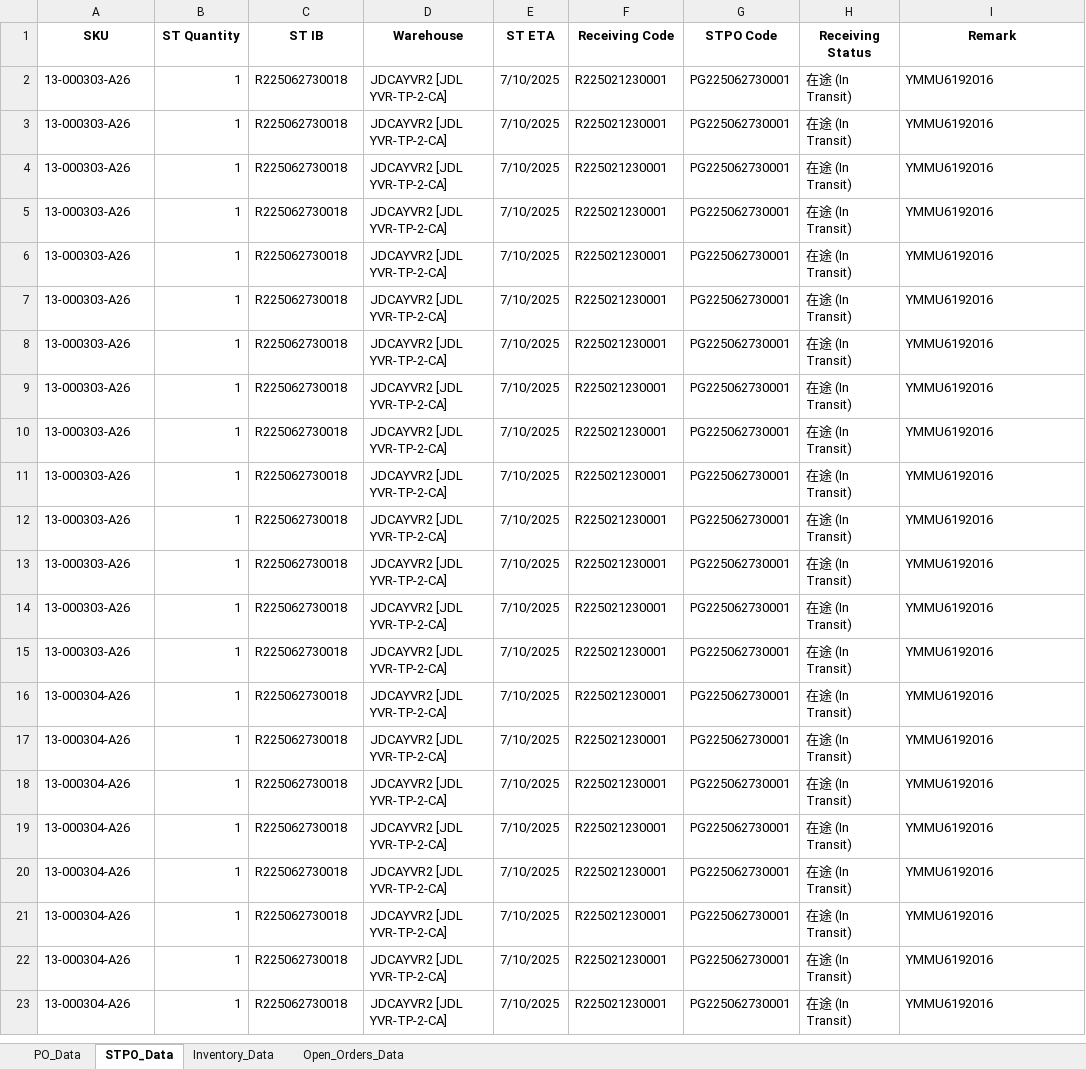
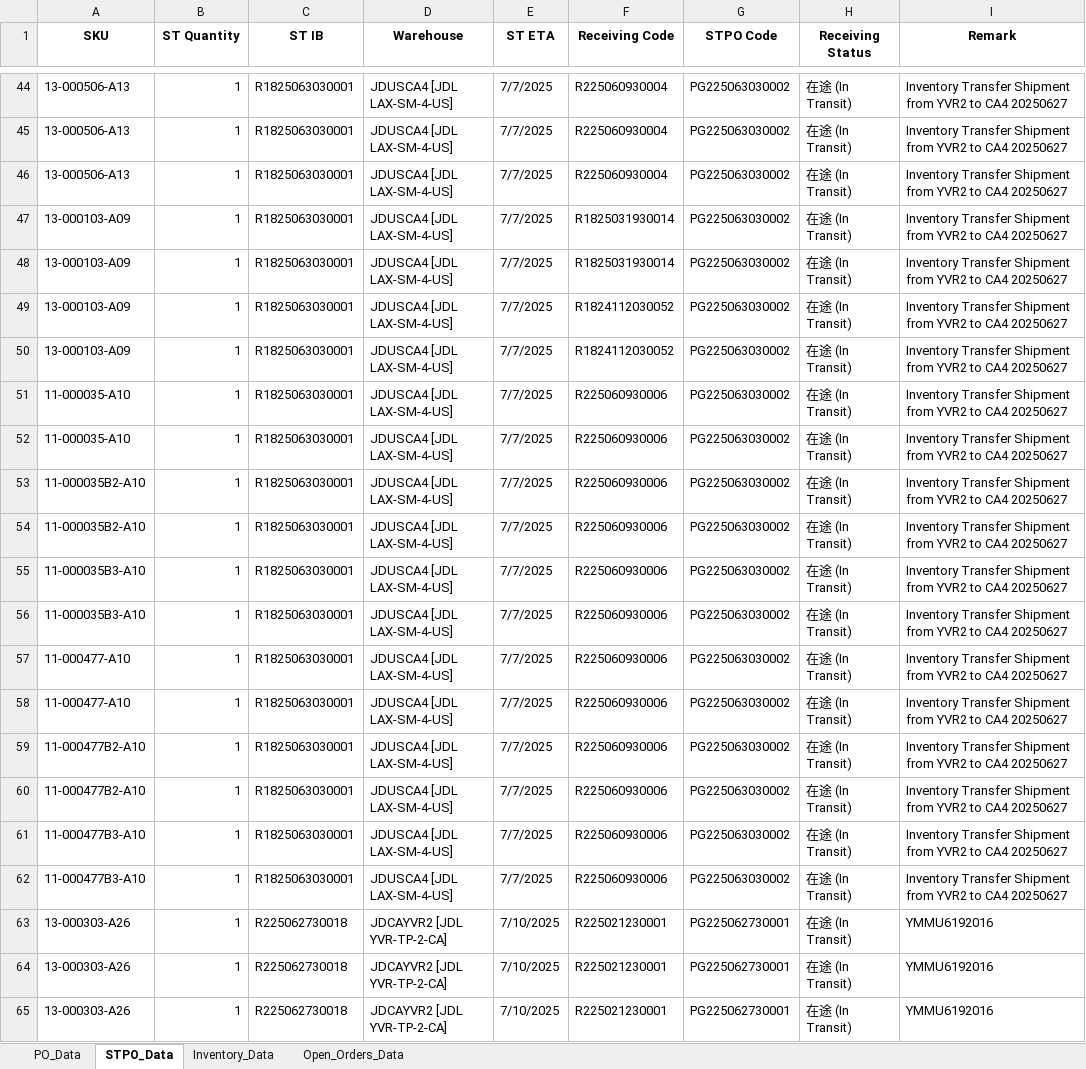
Before and after one commit to tom-valencia/eta-eccang-report, an Excel workbook: eccang_eta_report.xlsx, sheet STPO_Data, drawn as a sheet; only a part is shown, gaps mark what is left out; the shorter side is filled out with more unchanged rows; values as stored, in another font and other column widths than the file's, no borders; the diff covers the shown part only; the diff names each change by its address in the sheet, - before the commit and + after, or states it on an @@ line.

```diff
--- a/eccang_eta_report.xlsx (sheet STPO_Data)
+++ b/eccang_eta_report.xlsx (sheet STPO_Data)
+row 44: 13-000506-A13 | 1 | R1825063030001 | JDUSCA4 [JDL LAX-SM-4-US] | 7/7/2025 | R225060930004 | PG225063030002 | 在途 (In Transit) | Inventory Transfer Shipment from YVR2 to CA4 20250627
+row 45: 13-000506-A13 | 1 | R1825063030001 | JDUSCA4 [JDL LAX-SM-4-US] | 7/7/2025 | R225060930004 | PG225063030002 | 在途 (In Transit) | Inventory Transfer Shipment from YVR2 to CA4 20250627
+row 46: 13-000506-A13 | 1 | R1825063030001 | JDUSCA4 [JDL LAX-SM-4-US] | 7/7/2025 | R225060930004 | PG225063030002 | 在途 (In Transit) | Inventory Transfer Shipment from YVR2 to CA4 20250627
+row 47: 13-000103-A09 | 1 | R1825063030001 | JDUSCA4 [JDL LAX-SM-4-US] | 7/7/2025 | R1825031930014 | PG225063030002 | 在途 (In Transit) | Inventory Transfer Shipment from YVR2 to CA4 20250627
+row 48: 13-000103-A09 | 1 | R1825063030001 | JDUSCA4 [JDL LAX-SM-4-US] | 7/7/2025 | R1825031930014 | PG225063030002 | 在途 (In Transit) | Inventory Transfer Shipment from YVR2 to CA4 20250627
+row 49: 13-000103-A09 | 1 | R1825063030001 | JDUSCA4 [JDL LAX-SM-4-US] | 7/7/2025 | R1824112030052 | PG225063030002 | 在途 (In Transit) | Inventory Transfer Shipment from YVR2 to CA4 20250627
+row 50: 13-000103-A09 | 1 | R1825063030001 | JDUSCA4 [JDL LAX-SM-4-US] | 7/7/2025 | R1824112030052 | PG225063030002 | 在途 (In Transit) | Inventory Transfer Shipment from YVR2 to CA4 20250627
+row 51: 11-000035-A10 | 1 | R1825063030001 | JDUSCA4 [JDL LAX-SM-4-US] | 7/7/2025 | R225060930006 | PG225063030002 | 在途 (In Transit) | Inventory Transfer Shipment from YVR2 to CA4 20250627
+row 52: 11-000035-A10 | 1 | R1825063030001 | JDUSCA4 [JDL LAX-SM-4-US] | 7/7/2025 | R225060930006 | PG225063030002 | 在途 (In Transit) | Inventory Transfer Shipment from YVR2 to CA4 20250627
+row 53: 11-000035B2-A10 | 1 | R1825063030001 | JDUSCA4 [JDL LAX-SM-4-US] | 7/7/2025 | R225060930006 | PG225063030002 | 在途 (In Transit) | Inventory Transfer Shipment from YVR2 to CA4 20250627
+row 54: 11-000035B2-A10 | 1 | R1825063030001 | JDUSCA4 [JDL LAX-SM-4-US] | 7/7/2025 | R225060930006 | PG225063030002 | 在途 (In Transit) | Inventory Transfer Shipment from YVR2 to CA4 20250627
+row 55: 11-000035B3-A10 | 1 | R1825063030001 | JDUSCA4 [JDL LAX-SM-4-US] | 7/7/2025 | R225060930006 | PG225063030002 | 在途 (In Transit) | Inventory Transfer Shipment from YVR2 to CA4 20250627
+row 56: 11-000035B3-A10 | 1 | R1825063030001 | JDUSCA4 [JDL LAX-SM-4-US] | 7/7/2025 | R225060930006 | PG225063030002 | 在途 (In Transit) | Inventory Transfer Shipment from YVR2 to CA4 20250627
+row 57: 11-000477-A10 | 1 | R1825063030001 | JDUSCA4 [JDL LAX-SM-4-US] | 7/7/2025 | R225060930006 | PG225063030002 | 在途 (In Transit) | Inventory Transfer Shipment from YVR2 to CA4 20250627
+row 58: 11-000477-A10 | 1 | R1825063030001 | JDUSCA4 [JDL LAX-SM-4-US] | 7/7/2025 | R225060930006 | PG225063030002 | 在途 (In Transit) | Inventory Transfer Shipment from YVR2 to CA4 20250627
+row 59: 11-000477B2-A10 | 1 | R1825063030001 | JDUSCA4 [JDL LAX-SM-4-US] | 7/7/2025 | R225060930006 | PG225063030002 | 在途 (In Transit) | Inventory Transfer Shipment from YVR2 to CA4 20250627
+row 60: 11-000477B2-A10 | 1 | R1825063030001 | JDUSCA4 [JDL LAX-SM-4-US] | 7/7/2025 | R225060930006 | PG225063030002 | 在途 (In Transit) | Inventory Transfer Shipment from YVR2 to CA4 20250627
+row 61: 11-000477B3-A10 | 1 | R1825063030001 | JDUSCA4 [JDL LAX-SM-4-US] | 7/7/2025 | R225060930006 | PG225063030002 | 在途 (In Transit) | Inventory Transfer Shipment from YVR2 to CA4 20250627
+row 62: 11-000477B3-A10 | 1 | R1825063030001 | JDUSCA4 [JDL LAX-SM-4-US] | 7/7/2025 | R225060930006 | PG225063030002 | 在途 (In Transit) | Inventory Transfer Shipment from YVR2 to CA4 20250627
```
Also changed, not shown: 42 added rows elsewhere in this sheet, sheet Open_Orders_Data, sheet PO_Data, sheet Inventory_Data.
